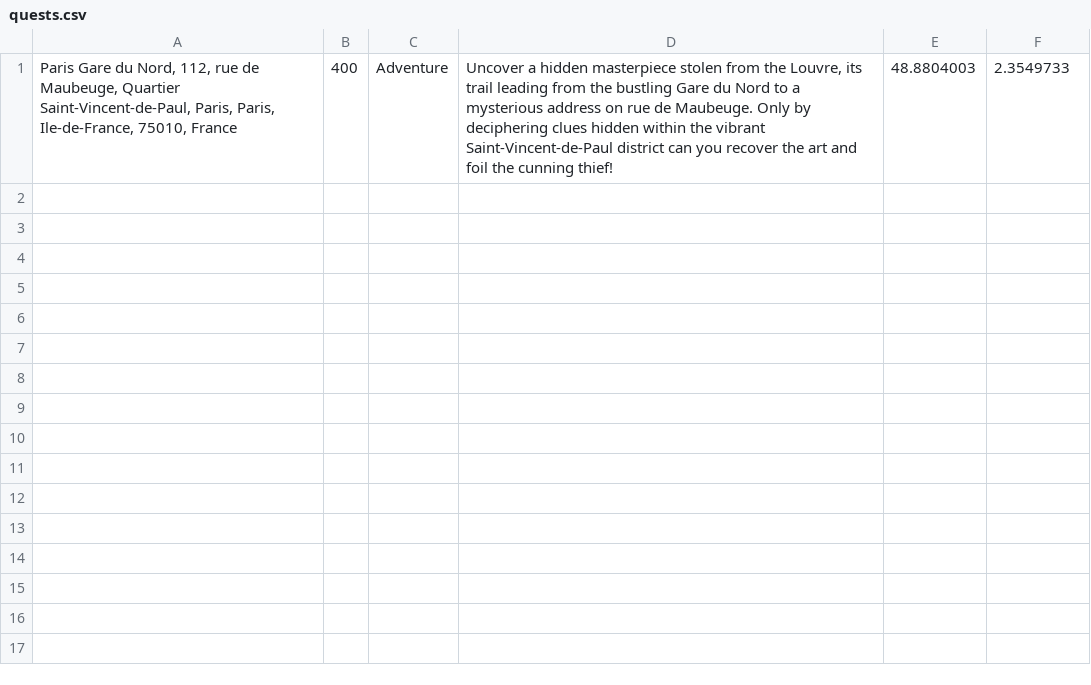
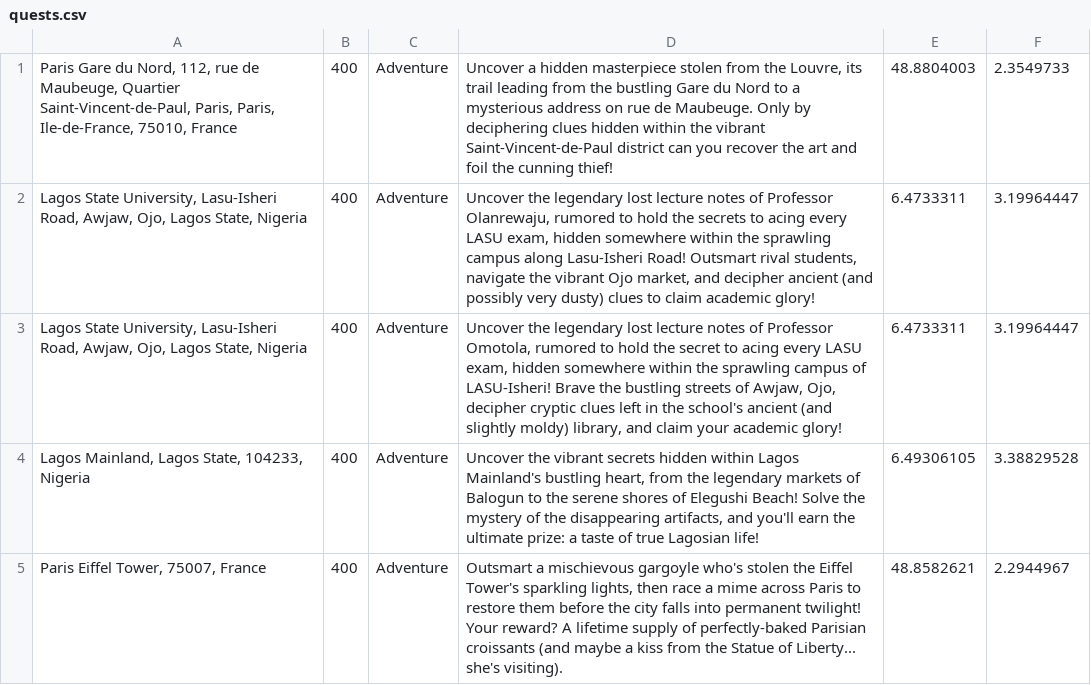
Before and after one commit to jerrysHacktive/automatic-quest-generator-API, a CSV file: quests.csv, drawn as a sheet; the diff names each change by its address in the sheet, - before the commit and + after, or states it on an @@ line.

Commit message:
feat: added the model, logic and route, search location and quest creation,csv file saving, frontend logic

```diff
--- a/quests.csv
+++ b/quests.csv
+row 2: Lagos State University, Lasu-Isheri Road, Awjaw, Ojo, Lagos State, Nigeria | 400 | Adventure | Uncover the legendary lost lecture notes of Professor Olanrewaju, rumored to hold the secrets to acing every LASU exam, hidden somewhere within the sprawling campus along Lasu-Isheri Road! Outsmart rival students, navigate the vibrant Ojo market, and decipher ancient (and possibly very dusty) clues to claim academic glory! | 6.4733311 | 3.19964447
+row 3: Lagos State University, Lasu-Isheri Road, Awjaw, Ojo, Lagos State, Nigeria | 400 | Adventure | Uncover the legendary lost lecture notes of Professor Omotola, rumored to hold the secret to acing every LASU exam, hidden somewhere within the sprawling campus of LASU-Isheri! Brave the bustling streets of Awjaw, Ojo, decipher cryptic clues left in the school's ancient (and slightly moldy) library, and claim your academic glory! | 6.4733311 | 3.19964447
+row 4: Lagos Mainland, Lagos State, 104233, Nigeria | 400 | Adventure | Uncover the vibrant secrets hidden within Lagos Mainland's bustling heart, from the legendary markets of Balogun to the serene shores of Elegushi Beach! Solve the mystery of the disappearing artifacts, and you'll earn the ultimate prize: a taste of true Lagosian life! | 6.49306105 | 3.38829528
+row 5: Paris Eiffel Tower, 75007, France | 400 | Adventure | Outsmart a mischievous gargoyle who's stolen the Eiffel Tower's sparkling lights, then race a mime across Paris to restore them before the city falls into permanent twilight! Your reward? A lifetime supply of perfectly-baked Parisian croissants (and maybe a kiss from the Statue of Liberty... she's visiting). | 48.8582621 | 2.2944967
```
Also changed, not shown: 4 other files.
